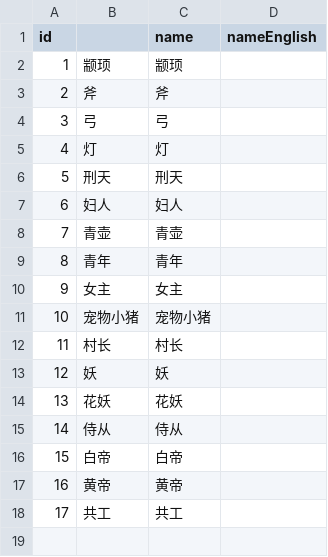
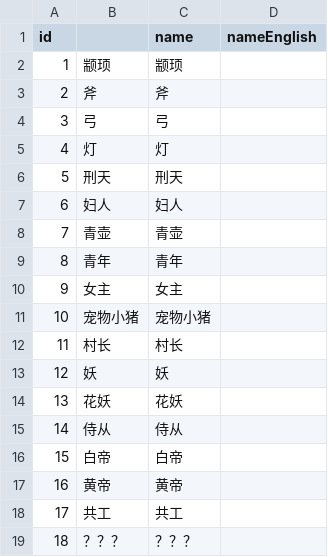
Before and after one commit to truncle/ProjectB, a CSV file: Assets/CsvTable/character.csv, drawn as a sheet; the diff names each change by its address in the sheet, - before the commit and + after, or states it on an @@ line.

```diff
--- a/Assets/CsvTable/character.csv
+++ b/Assets/CsvTable/character.csv
+row 19: 18 | ？？？ | ？？？
```
Also changed, not shown: Assets/CsvTable/dialogue_1_talk.csv, Assets/CsvTable/text.csv, 20 other files.
